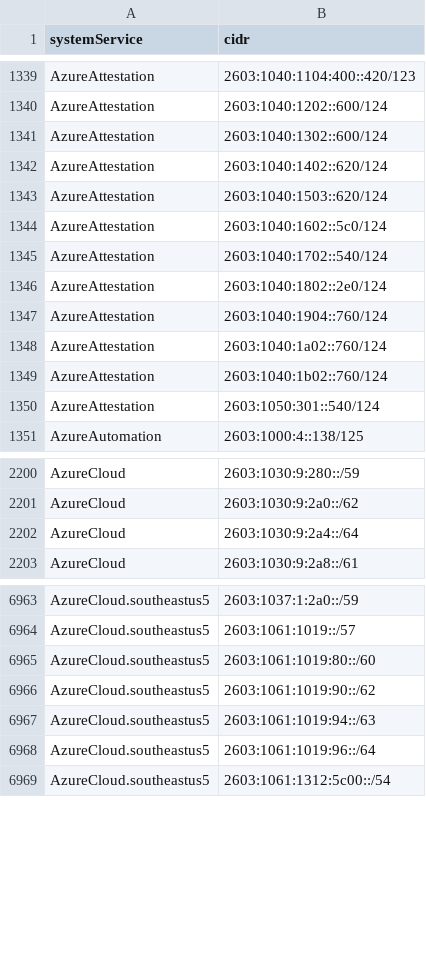
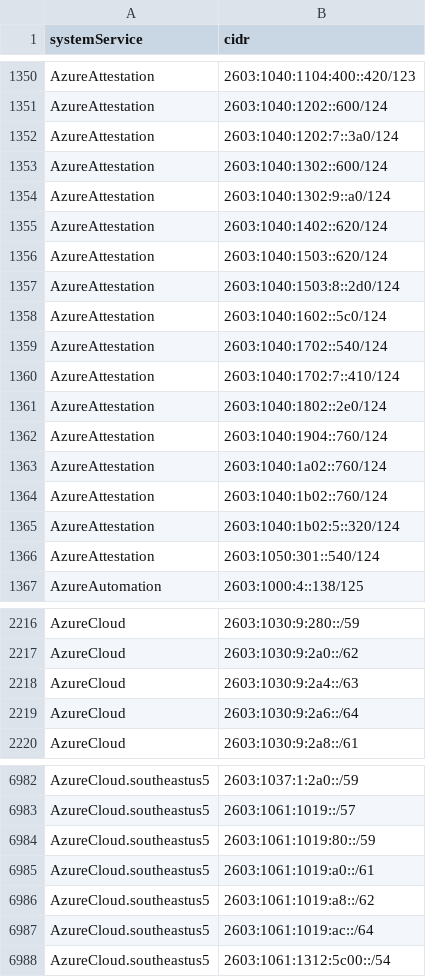
Before and after one commit to verdann/cti-lookups, a CSV file: data/msft-azurecloud/azure-ipv6-servicetag.csv, drawn as a sheet; only a part is shown, gaps mark what is left out; the diff covers the shown part only.

```diff
--- a/data/msft-azurecloud/azure-ipv6-servicetag.csv
+++ b/data/msft-azurecloud/azure-ipv6-servicetag.csv
@@ -1340,7 +1351,11 @@ AzureAttestation,2603:1040:1104:400::420/123
 AzureAttestation,2603:1040:1202::600/124
+AzureAttestation,2603:1040:1202:7::3a0/124
 AzureAttestation,2603:1040:1302::600/124
+AzureAttestation,2603:1040:1302:9::a0/124
 AzureAttestation,2603:1040:1402::620/124
 AzureAttestation,2603:1040:1503::620/124
+AzureAttestation,2603:1040:1503:8::2d0/124
 AzureAttestation,2603:1040:1602::5c0/124
 AzureAttestation,2603:1040:1702::540/124
+AzureAttestation,2603:1040:1702:7::410/124
 AzureAttestation,2603:1040:1802::2e0/124
@@ -1349,2 +1364,3 @@ AzureAttestation,2603:1040:1a02::760/124
 AzureAttestation,2603:1040:1b02::760/124
+AzureAttestation,2603:1040:1b02:5::320/124
 AzureAttestation,2603:1050:301::540/124
@@ -2201,3 +2217,4 @@ AzureCloud,2603:1030:9:280::/59
 AzureCloud,2603:1030:9:2a0::/62
-AzureCloud,2603:1030:9:2a4::/64
+AzureCloud,2603:1030:9:2a4::/63
+AzureCloud,2603:1030:9:2a6::/64
 AzureCloud,2603:1030:9:2a8::/61
@@ -6964,6 +6983,6 @@ AzureCloud.southeastus5,2603:1037:1:2a0::/59
 AzureCloud.southeastus5,2603:1061:1019::/57
-AzureCloud.southeastus5,2603:1061:1019:80::/60
-AzureCloud.southeastus5,2603:1061:1019:90::/62
-AzureCloud.southeastus5,2603:1061:1019:94::/63
-AzureCloud.southeastus5,2603:1061:1019:96::/64
+AzureCloud.southeastus5,2603:1061:1019:80::/59
+AzureCloud.southeastus5,2603:1061:1019:a0::/61
+AzureCloud.southeastus5,2603:1061:1019:a8::/62
+AzureCloud.southeastus5,2603:1061:1019:ac::/64
 AzureCloud.southeastus5,2603:1061:1312:5c00::/54
```
Also changed, not shown: 16 added rows and 16 edited cells elsewhere in this file, data/msft-azurecloud/azurecloud-ipv4.csv, data/msft-azurecloud/azurecloud-ipv6.csv, 7 other files.
